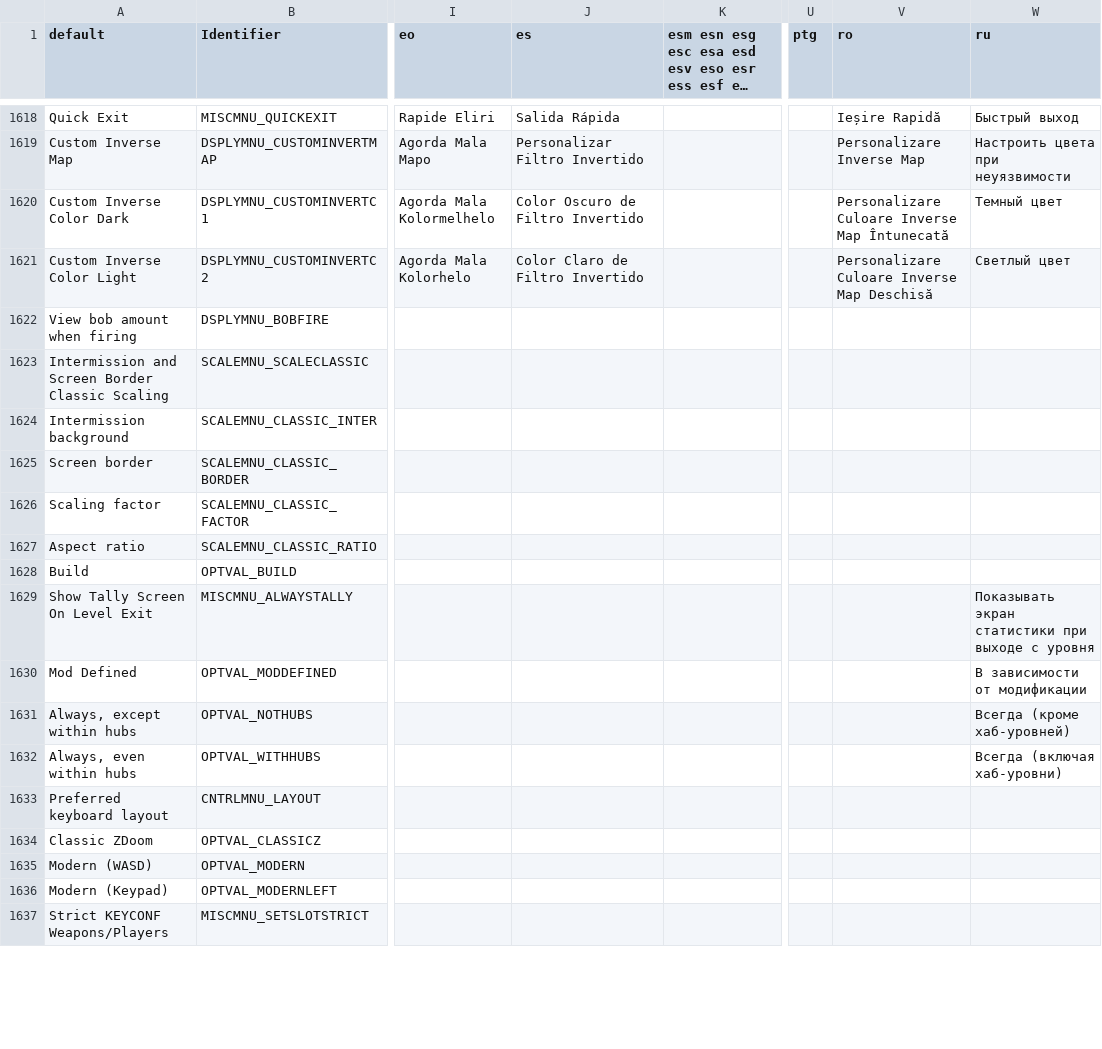
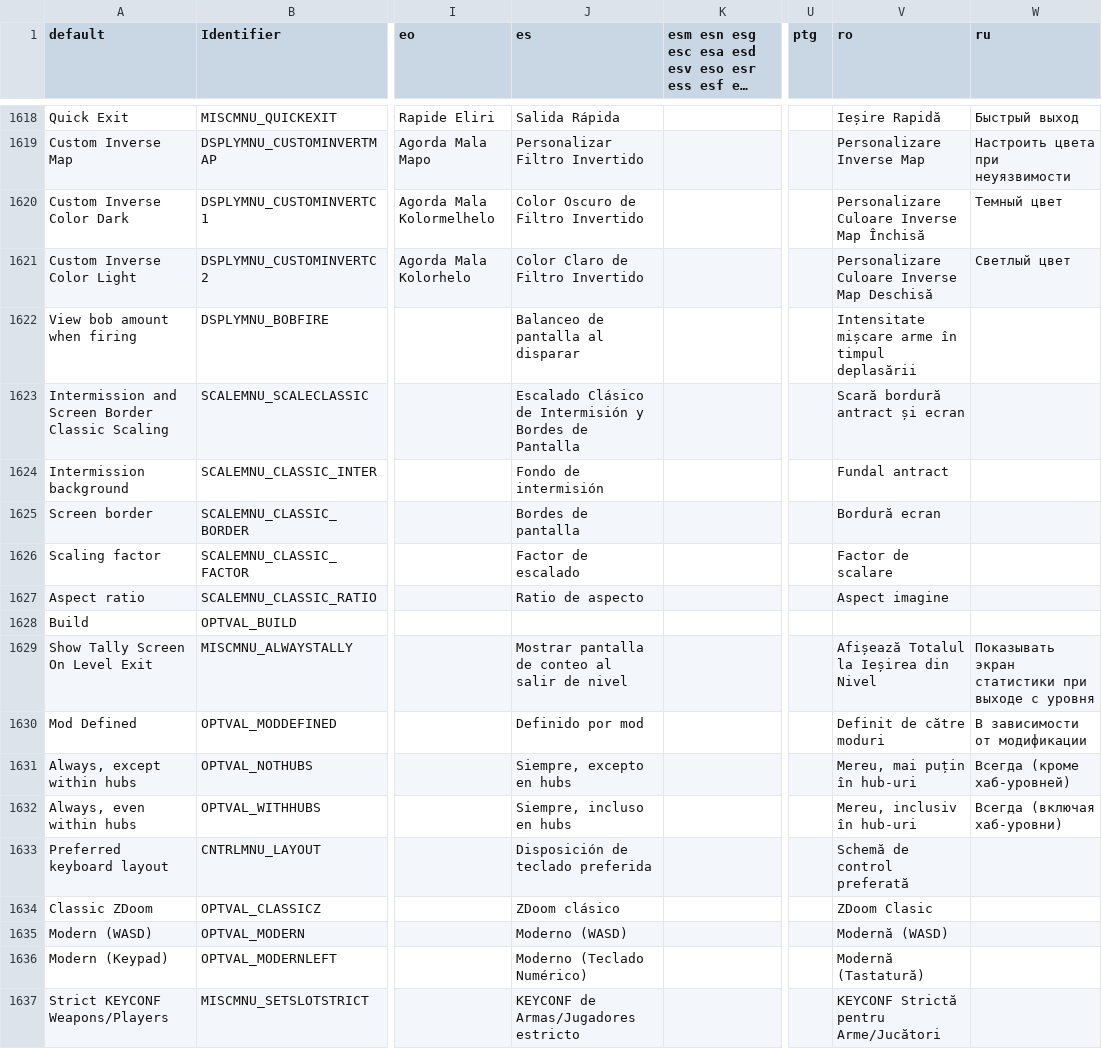
Before and after one commit to johncurley/gzdoom, a CSV file: wadsrc/static/language.csv, drawn as a sheet; only a part is shown, gaps mark what is left out; long unchanged cells end in …; the diff covers the shown part only; the diff names each change by its address in the sheet, - before the commit and + after, or states it on an @@ line.

Commit message:
- language update.

```diff
--- a/wadsrc/static/language.csv
+++ b/wadsrc/static/language.csv
-V1620 (ro): Personalizare Culoare Inverse Map Întunecată
+V1620 (ro): Personalizare Culoare Inverse Map Închisă
-J1622 (es): (empty)
+J1622 (es): Balanceo de pantalla al disparar
-V1622 (ro): (empty)
+V1622 (ro): Intensitate mișcare arme în timpul deplasării
-J1623 (es): (empty)
+J1623 (es): Escalado Clásico de Intermisión y Bordes de Pantalla
-V1623 (ro): (empty)
+V1623 (ro): Scară bordură antract și ecran
-J1624 (es): (empty)
+J1624 (es): Fondo de intermisión
-V1624 (ro): (empty)
+V1624 (ro): Fundal antract
-J1625 (es): (empty)
+J1625 (es): Bordes de pantalla
-V1625 (ro): (empty)
+V1625 (ro): Bordură ecran
-J1626 (es): (empty)
+J1626 (es): Factor de escalado
-V1626 (ro): (empty)
+V1626 (ro): Factor de scalare
-J1627 (es): (empty)
+J1627 (es): Ratio de aspecto
-V1627 (ro): (empty)
+V1627 (ro): Aspect imagine
-J1629 (es): (empty)
+J1629 (es): Mostrar pantalla de conteo al salir de nivel
-V1629 (ro): (empty)
+V1629 (ro): Afișează Totalul la Ieșirea din Nivel
-J1630 (es): (empty)
+J1630 (es): Definido por mod
-V1630 (ro): (empty)
+V1630 (ro): Definit de către moduri
-J1631 (es): (empty)
+J1631 (es): Siempre, excepto en hubs
-V1631 (ro): (empty)
+V1631 (ro): Mereu, mai puțin în hub-uri
-J1632 (es): (empty)
+J1632 (es): Siempre, incluso en hubs
-V1632 (ro): (empty)
+V1632 (ro): Mereu, inclusiv în hub-uri
-J1633 (es): (empty)
+J1633 (es): Disposición de teclado preferida
-V1633 (ro): (empty)
+V1633 (ro): Schemă de control preferată
-J1634 (es): (empty)
+J1634 (es): ZDoom clásico
-V1634 (ro): (empty)
+V1634 (ro): ZDoom Clasic
-J1635 (es): (empty)
+J1635 (es): Moderno (WASD)
-V1635 (ro): (empty)
+V1635 (ro): Modernă (WASD)
-J1636 (es): (empty)
+J1636 (es): Moderno (Teclado Numérico)
-V1636 (ro): (empty)
+V1636 (ro): Modernă (Tastatură)
-J1637 (es): (empty)
+J1637 (es): KEYCONF de Armas/Jugadores estricto
-V1637 (ro): (empty)
+V1637 (ro): KEYCONF Strictă pentru Arme/Jucători
```
Also changed, not shown: 31 edited cells elsewhere in this file, 2 other files.
